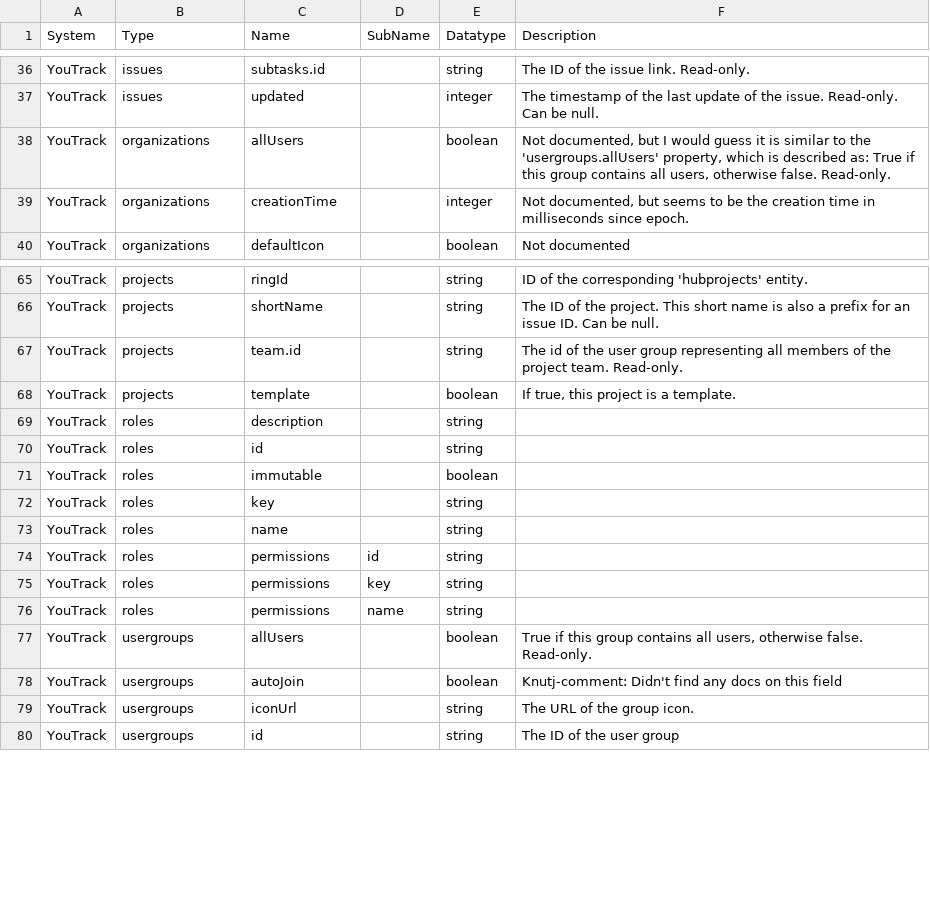
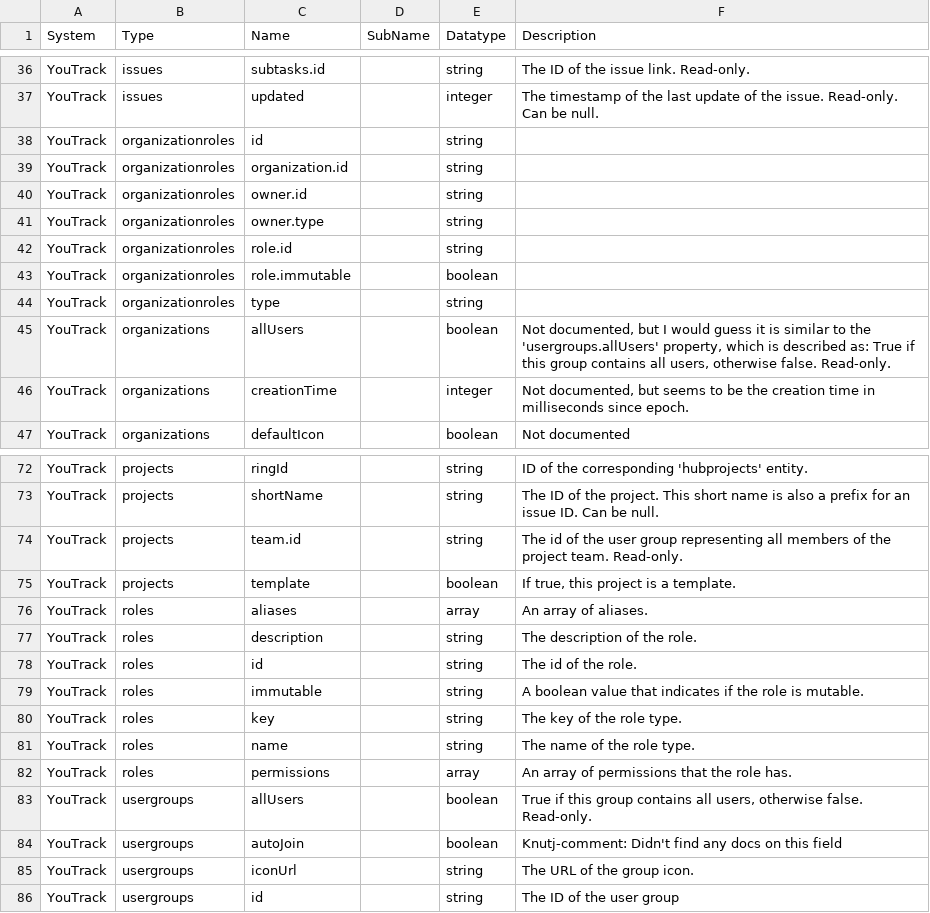
Before and after one commit to sesam-io/youtrack-connector, a CSV file: schema.csv, drawn as a sheet; only a part is shown, gaps mark what is left out.

Commit message:
[IS-15268] Add the organization-roles datatype to the youtrack-connector

```diff
--- a/schema.csv
+++ b/schema.csv
@@ -37,2 +37,9 @@
 "YouTrack","issues","updated","","integer","The timestamp of the last update of the issue. Read-only. Can be null."
+"YouTrack","organizationroles","id","","string",""
+"YouTrack","organizationroles","organization.id","","string",""
+"YouTrack","organizationroles","owner.id","","string",""
+"YouTrack","organizationroles","owner.type","","string",""
+"YouTrack","organizationroles","role.id","","string",""
+"YouTrack","organizationroles","role.immutable","","boolean",""
+"YouTrack","organizationroles","type","","string",""
 "YouTrack","organizations","allUsers","","boolean","Not documented, but I would guess it is similar to the 'usergroups.allUsers' property, which is described as: True if this group contains all users, otherwise false. Read-only."
@@ -68,10 +75,9 @@
 "YouTrack","projects","template","","boolean","If true, this project is a template."
-"YouTrack","roles","description","","string",""
-"YouTrack","roles","id","","string",""
-"YouTrack","roles","immutable","","boolean",""
-"YouTrack","roles","key","","string",""
-"YouTrack","roles","name","","string",""
-"YouTrack","roles","permissions","id","string",""
-"YouTrack","roles","permissions","key","string",""
-"YouTrack","roles","permissions","name","string",""
+"YouTrack","roles","aliases","","array","An array of aliases."
+"YouTrack","roles","description","","string","The description of the role."
+"YouTrack","roles","id","","string","The id of the role."
+"YouTrack","roles","immutable","","string","A boolean value that indicates if the role is mutable."
+"YouTrack","roles","key","","string","The key of the role type."
+"YouTrack","roles","name","","string","The name of the role type."
+"YouTrack","roles","permissions","","array","An array of permissions that the role has."
 "YouTrack","usergroups","allUsers","","boolean","True if this group contains all users, otherwise false. Read-only."
```
Also changed, not shown: 5 other files.
